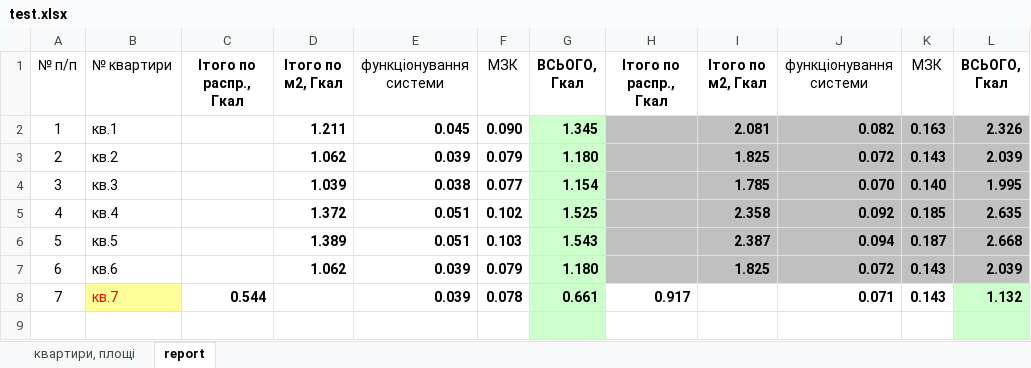
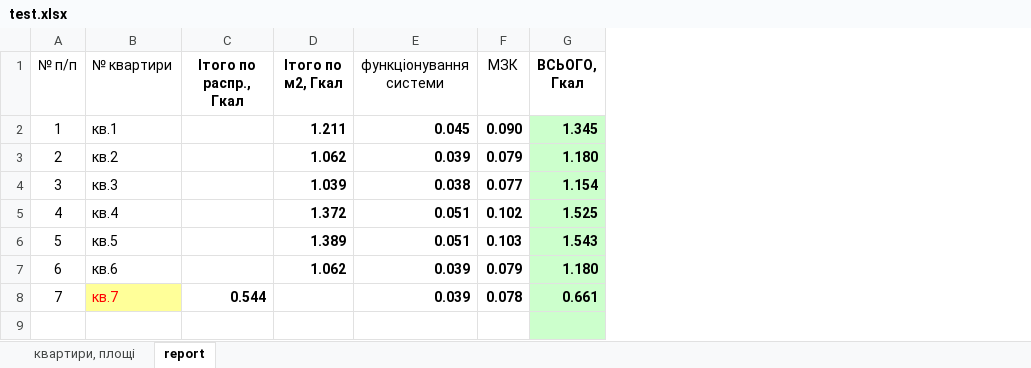
Before and after one commit to Buyn/Sontex, an Excel workbook: Src/Data_files/test.xlsx, sheet report, drawn as a sheet; only a part is shown; values as stored, in another font and other column widths than the file's, no borders; the diff names each change by its address in the sheet, - before the commit and + after, or states it on an @@ line.

```diff
--- a/Src/Data_files/test.xlsx (sheet report)
+++ b/Src/Data_files/test.xlsx (sheet report)
-column H (Ітого по распр., Гкал), row 8: 0.917
-column I (Ітого по м2, Гкал), rows 2-7: 2.081 | 1.825 | 1.785 | 2.358 | 2.387 | 1.825
-column J (функціонування системи), rows 2-8: 0.082 | 0.072 | 0.070 | 0.092 | 0.094 | 0.072 | 0.071
-column K (МЗК), rows 2-8: 0.163 | 0.143 | 0.140 | 0.185 | 0.187 | 0.143 | 0.143
-column L (ВСЬОГО, Гкал), rows 2-8: 2.326 | 2.039 | 1.995 | 2.635 | 2.668 | 2.039 | 1.132
```
Also changed, not shown: 15 other files.
